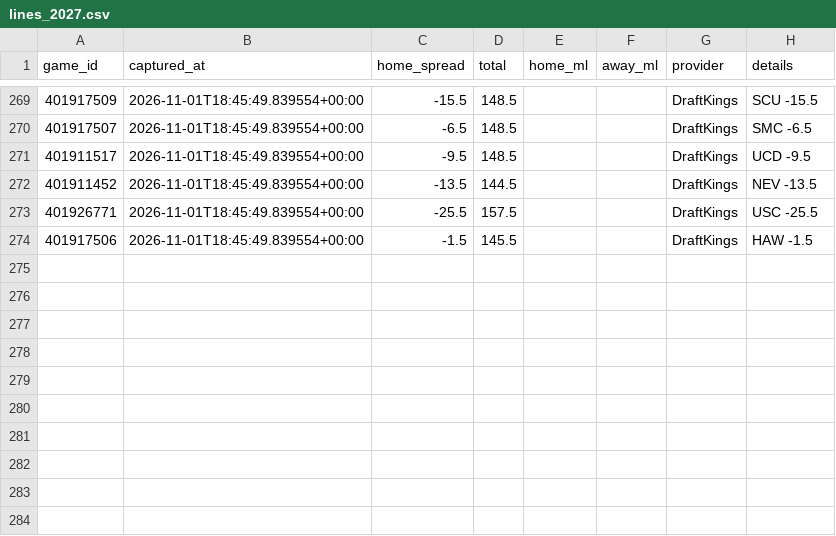
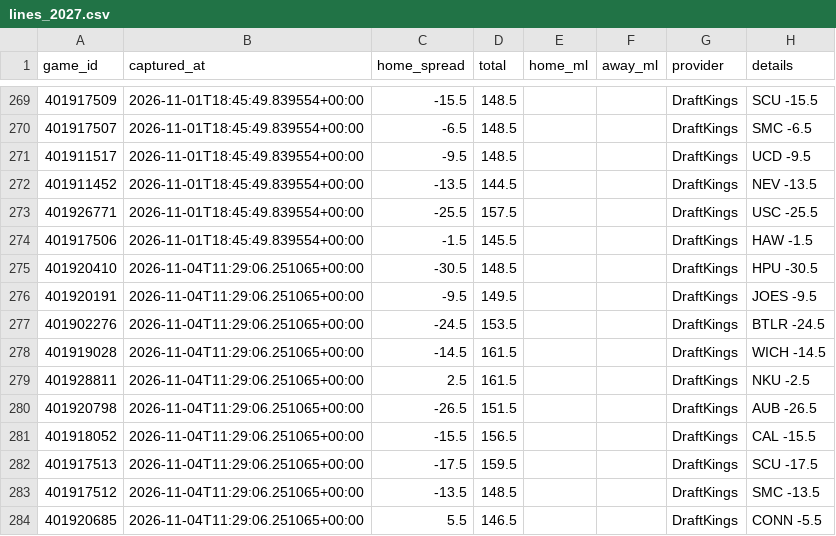
Before and after one commit to Gh0stmahn-ai/cbb-predictor, a CSV file: state/lines_2027.csv, drawn as a sheet; only a part is shown, gaps mark what is left out; the diff names each change by its address in the sheet, - before the commit and + after, or states it on an @@ line.

```diff
--- a/state/lines_2027.csv
+++ b/state/lines_2027.csv
+row 275: 401920410 | 2026-11-04T11:29:06.251065+00:00 | -30.5 | 148.5 |  |  | DraftKings | HPU -30.5
+row 276: 401920191 | 2026-11-04T11:29:06.251065+00:00 | -9.5 | 149.5 |  |  | DraftKings | JOES -9.5
+row 277: 401902276 | 2026-11-04T11:29:06.251065+00:00 | -24.5 | 153.5 |  |  | DraftKings | BTLR -24.5
+row 278: 401919028 | 2026-11-04T11:29:06.251065+00:00 | -14.5 | 161.5 |  |  | DraftKings | WICH -14.5
+row 279: 401928811 | 2026-11-04T11:29:06.251065+00:00 | 2.5 | 161.5 |  |  | DraftKings | NKU -2.5
+row 280: 401920798 | 2026-11-04T11:29:06.251065+00:00 | -26.5 | 151.5 |  |  | DraftKings | AUB -26.5
+row 281: 401918052 | 2026-11-04T11:29:06.251065+00:00 | -15.5 | 156.5 |  |  | DraftKings | CAL -15.5
+row 282: 401917513 | 2026-11-04T11:29:06.251065+00:00 | -17.5 | 159.5 |  |  | DraftKings | SCU -17.5
+row 283: 401917512 | 2026-11-04T11:29:06.251065+00:00 | -13.5 | 148.5 |  |  | DraftKings | SMC -13.5
+row 284: 401920685 | 2026-11-04T11:29:06.251065+00:00 | 5.5 | 146.5 |  |  | DraftKings | CONN -5.5
```
Also changed, not shown: state/ledger_2027.csv, state/schedule_2027.csv, 14 other files.
